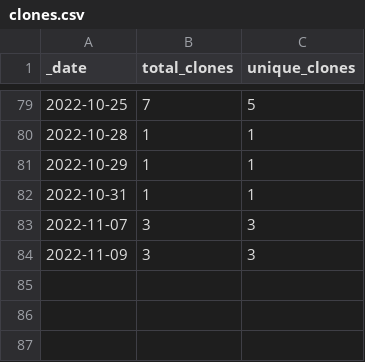
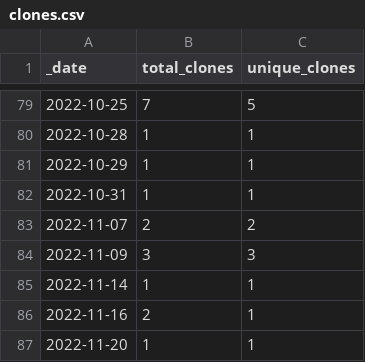
Before and after one commit to HerrNamenlos123/JTAG_Interface, a CSV file: traffic/clones.csv, drawn as a sheet; only a part is shown, gaps mark what is left out.

```diff
--- a/traffic/clones.csv
+++ b/traffic/clones.csv
@@ -82,3 +82,6 @@ _date,total_clones,unique_clones
 2022-10-31,1,1
-2022-11-07,3,3
+2022-11-07,2,2
 2022-11-09,3,3
+2022-11-14,1,1
+2022-11-16,2,1
+2022-11-20,1,1
```
Also changed, not shown: traffic/views.csv, 1 other file.
